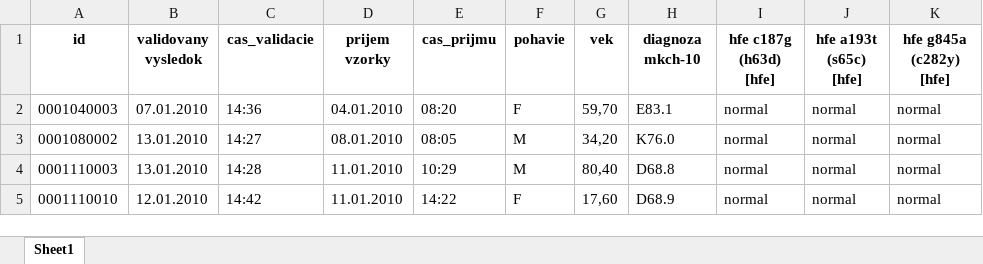
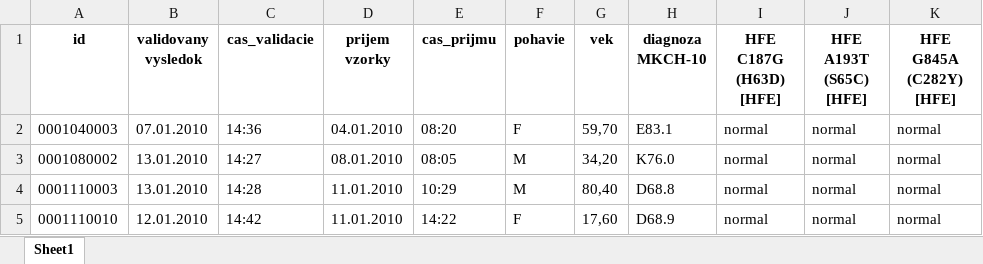
Before and after one commit to marcincakA/SSBU_Sem, an Excel workbook: res/SSBU25_dataset_samuel.xlsx, sheet Sheet1, drawn as a sheet; only a part is shown; values as stored, in another font and other column widths than the file's, no borders; ↵ is a line break in a cell; the diff names each change by its address in the sheet, - before the commit and + after, or states it on an @@ line.

```diff
--- a/res/SSBU25_dataset_samuel.xlsx (sheet Sheet1)
+++ b/res/SSBU25_dataset_samuel.xlsx (sheet Sheet1)
-H1: diagnoza mkch-10
+H1: diagnoza MKCH-10
-I1: hfe c187g (h63d) ↵ [hfe]
+I1: HFE C187G (H63D) ↵ [HFE]
-J1: hfe a193t (s65c) ↵ [hfe]
+J1: HFE A193T (S65C) ↵ [HFE]
-K1: hfe g845a (c282y) ↵ [hfe]
+K1: HFE G845A (C282Y) ↵ [HFE]
```
Also changed, not shown: 16 other files.
